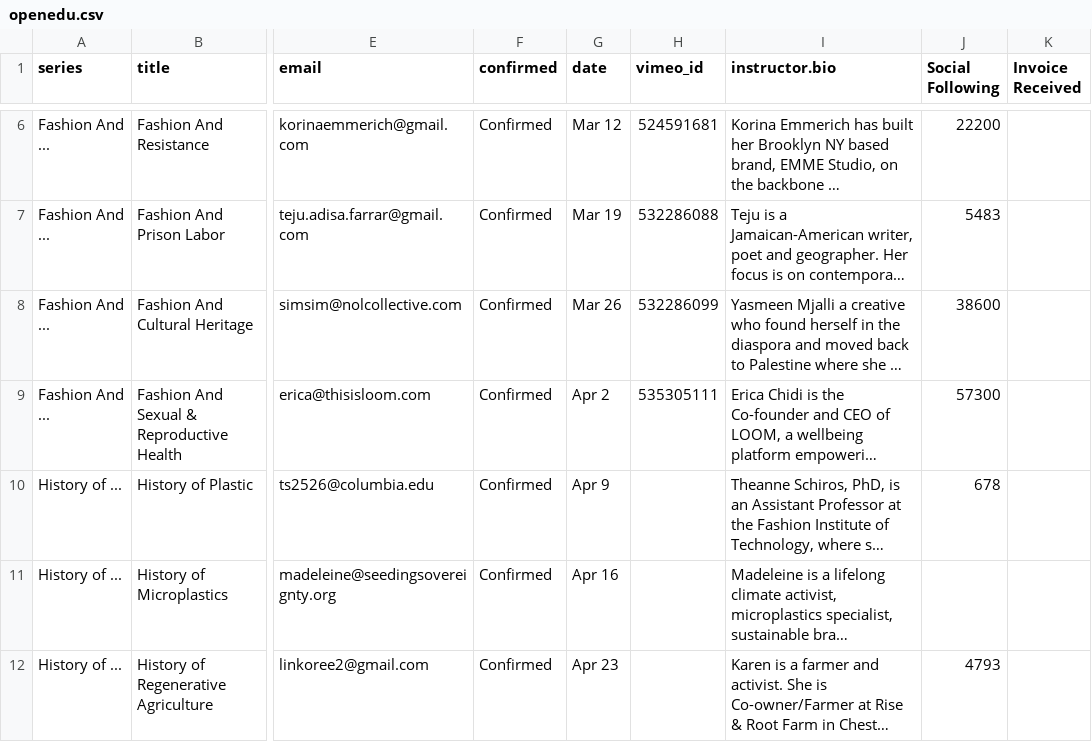
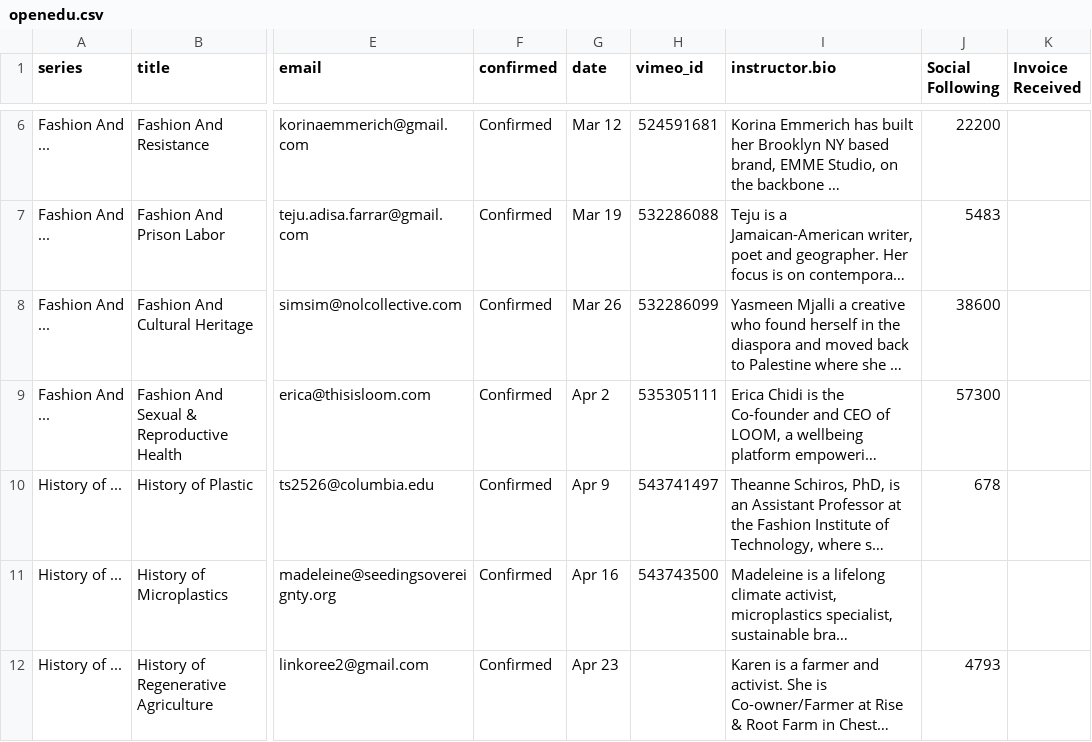
Before and after one commit to stresslimit/slowfactory.foundation, a CSV file: _data/openedu.csv, drawn as a sheet; only a part is shown, gaps mark what is left out; long unchanged cells end in …; the diff covers the shown part only; the diff names each change by its address in the sheet, - before the commit and + after, or states it on an @@ line.

Commit message:
update openedu data

```diff
--- a/_data/openedu.csv
+++ b/_data/openedu.csv
-H10 (vimeo_id): (empty)
+H10 (vimeo_id): 543741497
-H11 (vimeo_id): (empty)
+H11 (vimeo_id): 543743500
```
Also changed, not shown: 1 added row, 1 removed row and 2 edited cells elsewhere in this file.
